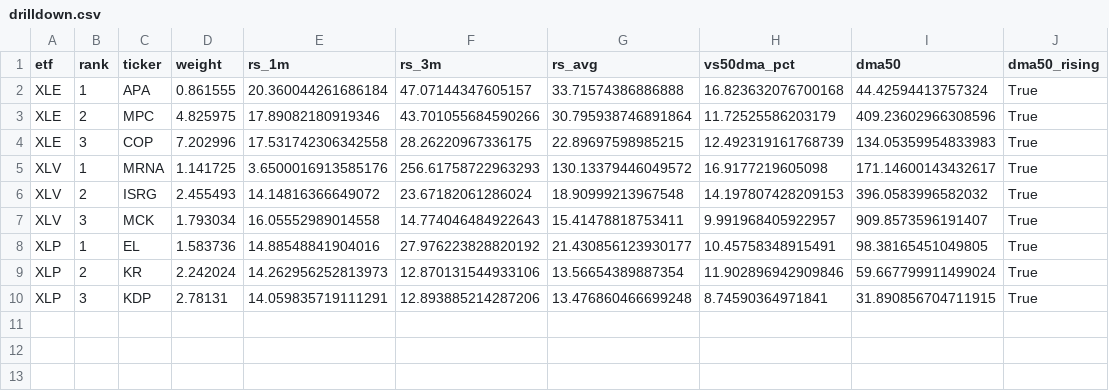
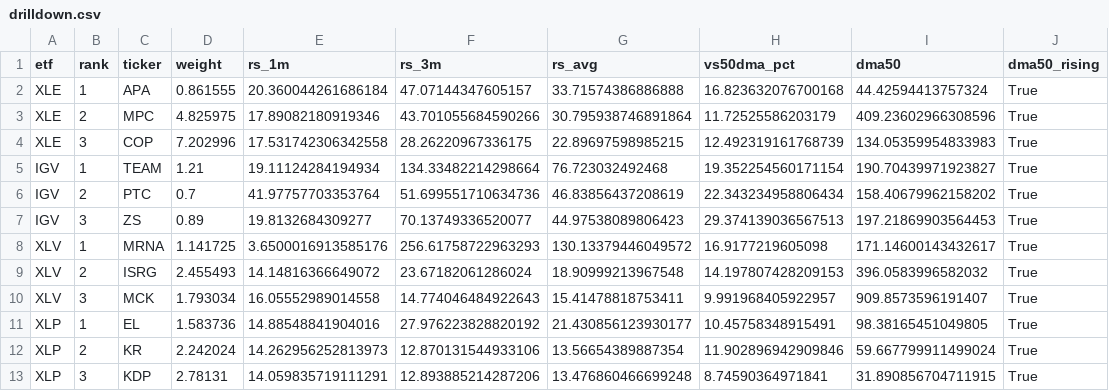
Before and after one commit to nick-l-wh/Trading-Theme-Dashboard, a CSV file: drilldown.csv, drawn as a sheet.

Commit message:
Fix IGV/SMH/QQQ/VNQ holdings: restore 成份股分析 drill-down
IGV now qualifies with top3 TEAM/PTC/ZS (asof 2026-10-23).

```diff
--- a/drilldown.csv
+++ b/drilldown.csv
@@ -4,2 +4,5 @@ XLE,2,MPC,4.825975,17.89082180919346,43.701055684590266,30.795938746891864,11.72
 XLE,3,COP,7.202996,17.531742306342558,28.26220967336175,22.89697598985215,12.492319161768739,134.05359954833983,True
+IGV,1,TEAM,1.21,19.11124284194934,134.33482214298664,76.723032492468,19.352254560171154,190.70439971923827,True
+IGV,2,PTC,0.7,41.97757703353764,51.699551710634736,46.83856437208619,22.343234958806434,158.40679962158202,True
+IGV,3,ZS,0.89,19.8132684309277,70.13749336520077,44.97538089806423,29.374139036567513,197.21869903564453,True
 XLV,1,MRNA,1.141725,3.6500016913585176,256.61758722963293,130.13379446049572,16.9177219605098,171.14600143432617,True
```
Also changed, not shown: roc_126.csv, roc_21.csv, 2 other files.
